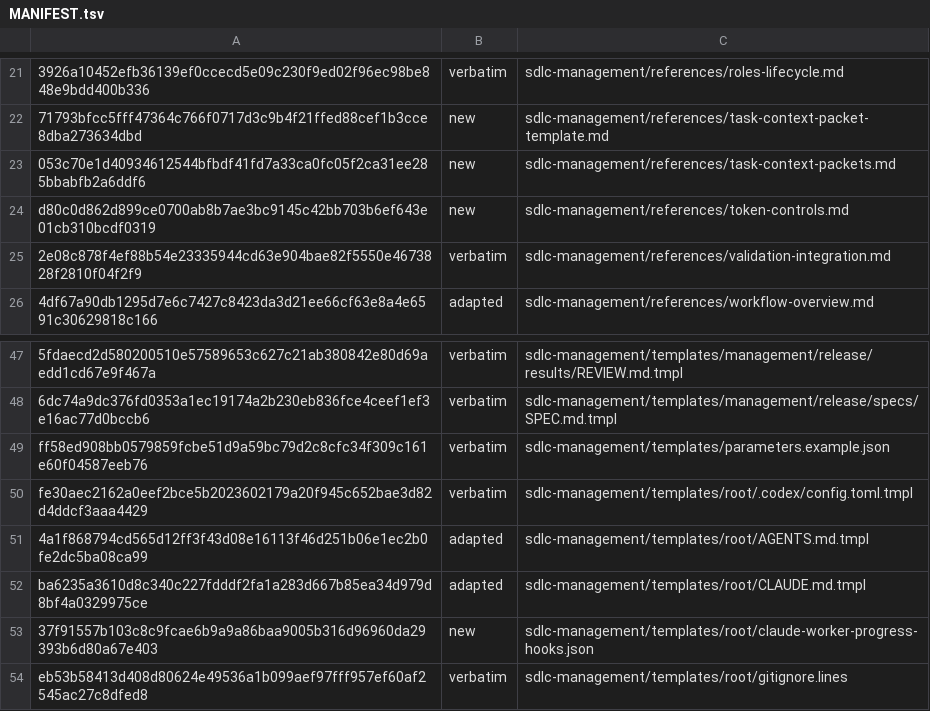
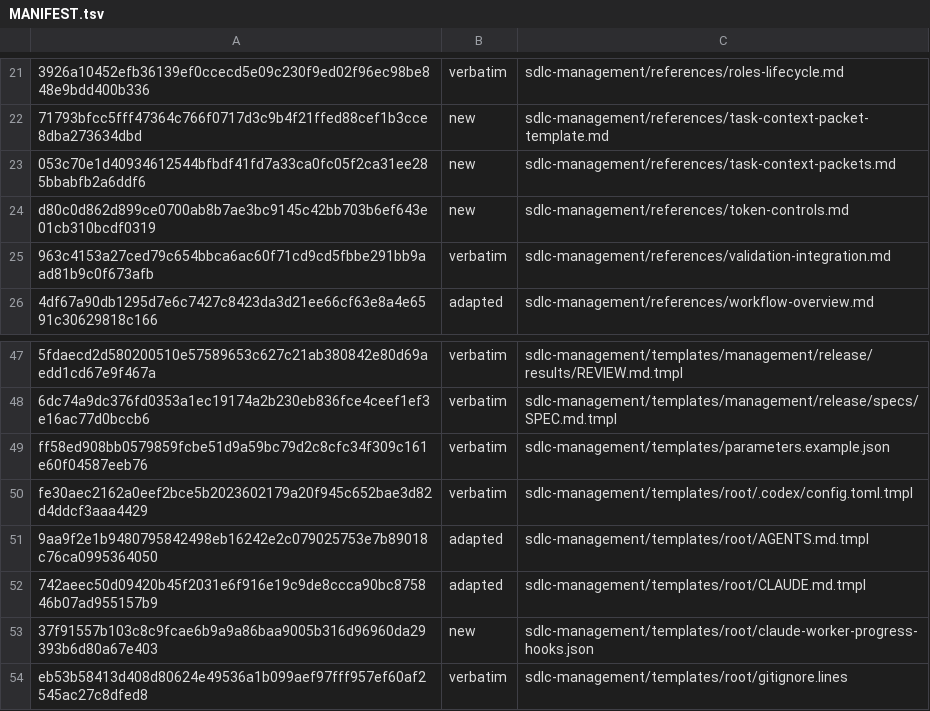
Before and after one commit to technicallypete/restruct-sdlc, a TSV file: MANIFEST.tsv, drawn as a sheet; only a part is shown, gaps mark what is left out; the diff names each change by its address in the sheet, - before the commit and + after, or states it on an @@ line.

```diff
--- a/MANIFEST.tsv
+++ b/MANIFEST.tsv
-A25: 2e08c878f4ef88b54e23335944cd63e904bae82f5550e4673828f2810f04f2f9
+A25: 963c4153a27ced79c654bbca6ac60f71cd9cd5fbbe291bb9aad81b9c0f673afb
-A51: 4a1f868794cd565d12ff3f43d08e16113f46d251b06e1ec2b0fe2dc5ba08ca99
+A51: 9aa9f2e1b9480795842498eb16242e2c079025753e7b89018c76ca0995364050
-A52: ba6235a3610d8c340c227fdddf2fa1a283d667b85ea34d979d8bf4a0329975ce
+A52: 742aeec50d09420b45f2031e6f916e19c9de8ccca90bc875846b07ad955157b9
```
Also changed, not shown: 3 other files.
